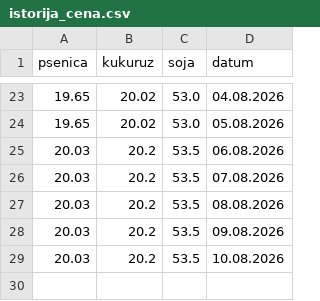
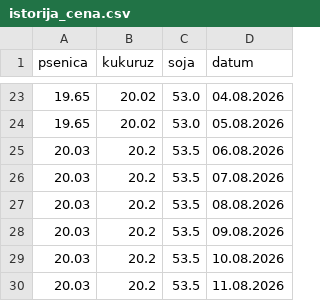
Before and after one commit to grifon95/stips-market-bot, a CSV file: istorija_cena.csv, drawn as a sheet; only a part is shown, gaps mark what is left out; the diff names each change by its address in the sheet, - before the commit and + after, or states it on an @@ line.

Commit message:
Update price history

```diff
--- a/istorija_cena.csv
+++ b/istorija_cena.csv
+row 30: 20.03 | 20.2 | 53.5 | 11.08.2026
```
